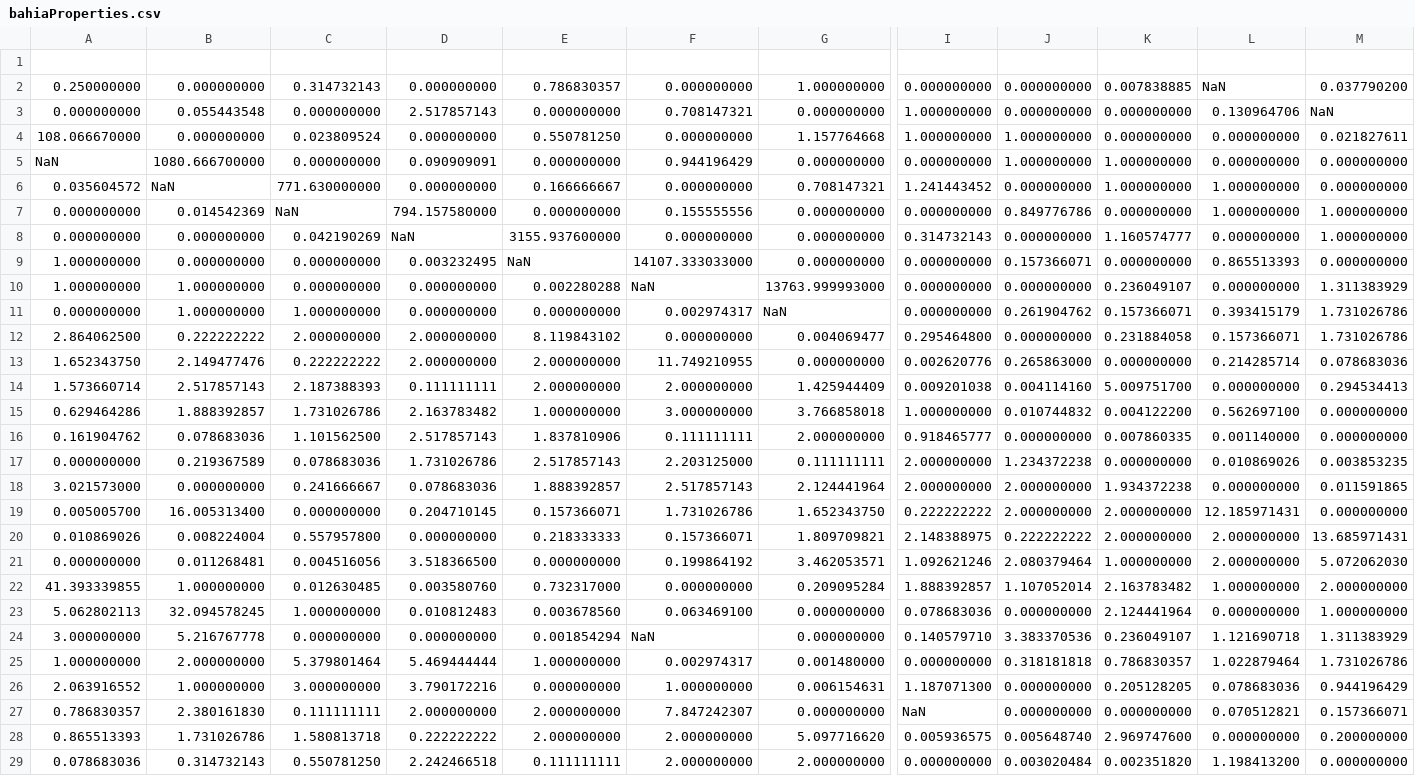
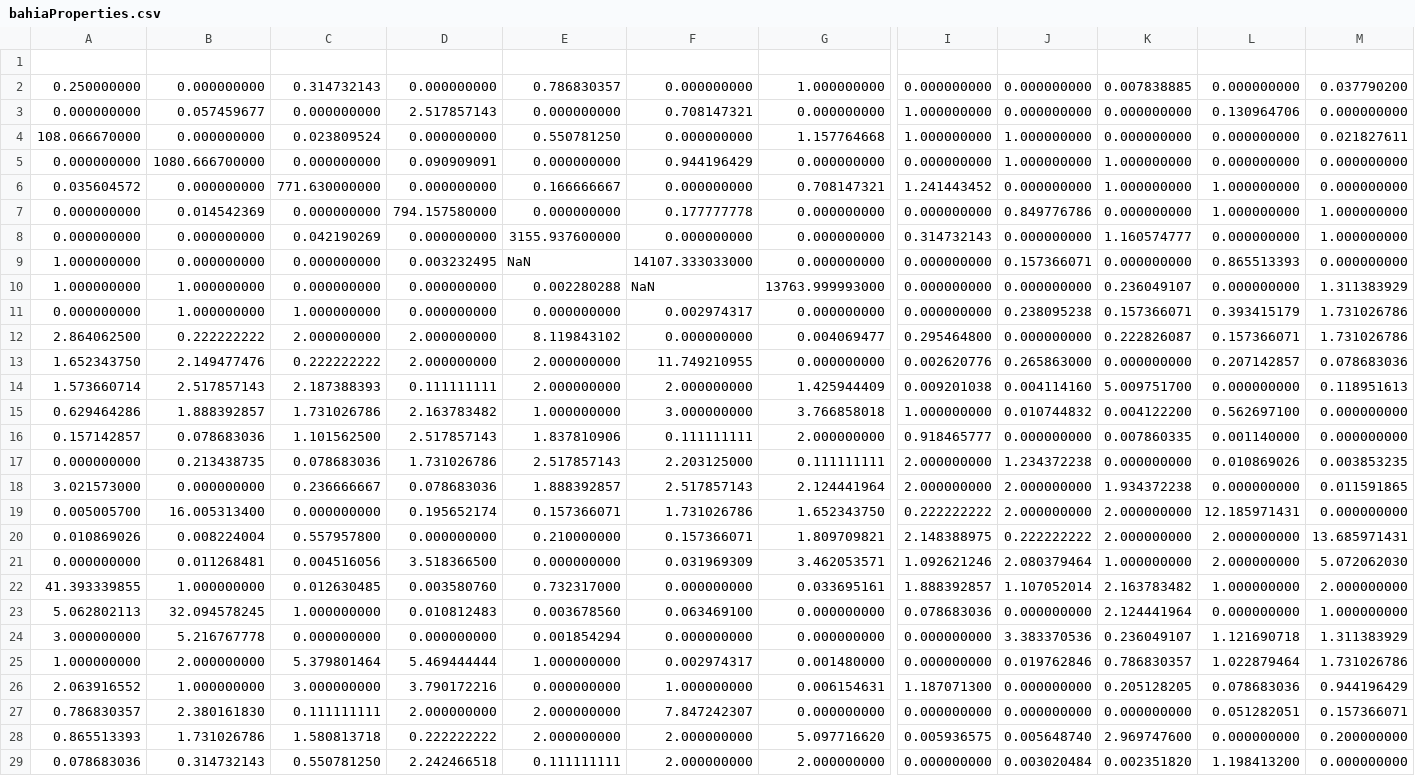
Before and after one commit to guj6y/Dissertation, a CSV file: Chapter2/code/bahiaProperties.csv, drawn as a sheet; only a part is shown, gaps mark what is left out; the diff covers the shown part only; the diff names each change by its address in the sheet, - before the commit and + after, or states it on an @@ line.

```diff
--- a/Chapter2/code/bahiaProperties.csv
+++ b/Chapter2/code/bahiaProperties.csv
-L2: NaN
+L2: 0.000000000
-B3: 0.055443548
+B3: 0.057459677
-M3: NaN
+M3: 0.000000000
-A5: NaN
+A5: 0.000000000
-B6: NaN
+B6: 0.000000000
-C7: NaN
+C7: 0.000000000
-F7: 0.155555556
+F7: 0.177777778
-D8: NaN
+D8: 0.000000000
-G11: NaN
+G11: 0.000000000
-J11: 0.261904762
+J11: 0.238095238
-K12: 0.231884058
+K12: 0.222826087
-L13: 0.214285714
+L13: 0.207142857
-M14: 0.294534413
+M14: 0.118951613
-A16: 0.161904762
+A16: 0.157142857
-B17: 0.219367589
+B17: 0.213438735
-C18: 0.241666667
+C18: 0.236666667
-D19: 0.204710145
+D19: 0.195652174
-E20: 0.218333333
+E20: 0.210000000
-F21: 0.199864192
+F21: 0.031969309
-G22: 0.209095284
+G22: 0.033695161
-F24: NaN
+F24: 0.000000000
-I24: 0.140579710
+I24: 0.000000000
-J25: 0.318181818
+J25: 0.019762846
-I27: NaN
+I27: 0.000000000
-L27: 0.070512821
+L27: 0.051282051
```
Also changed, not shown: 113 edited cells elsewhere in this file, Chapter2/code/carpProperties.csv, Chapter2/code/flensProperties.csv, 27 other files.
